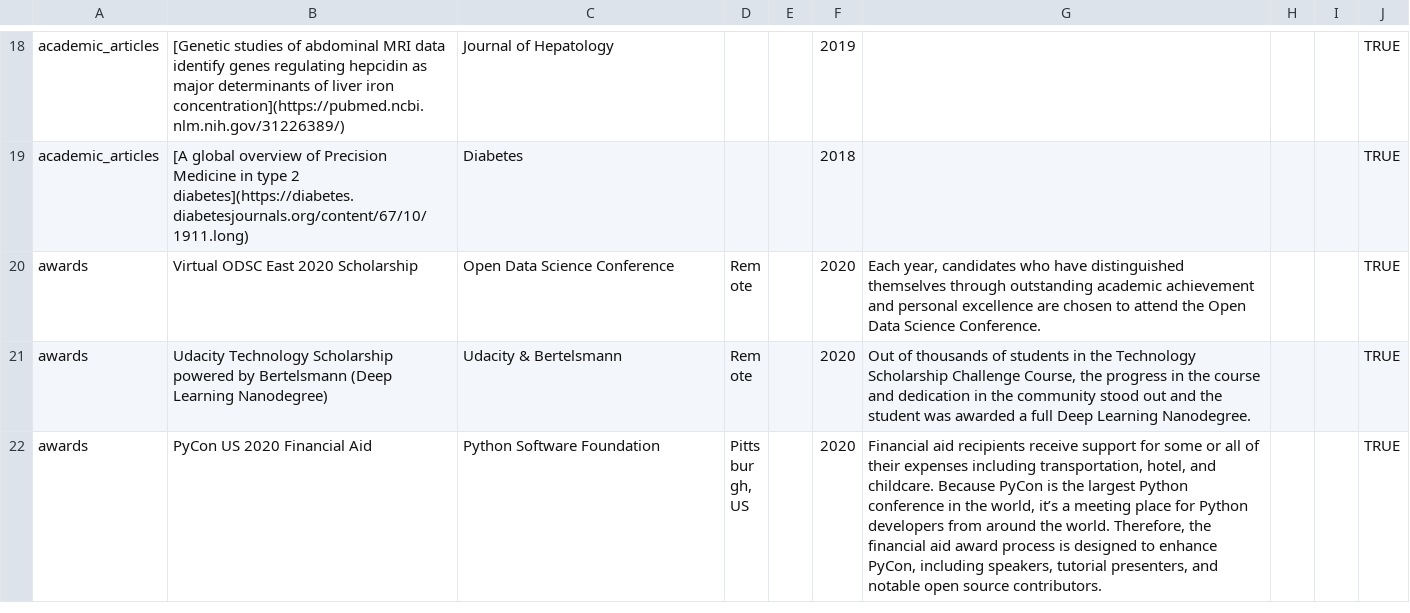
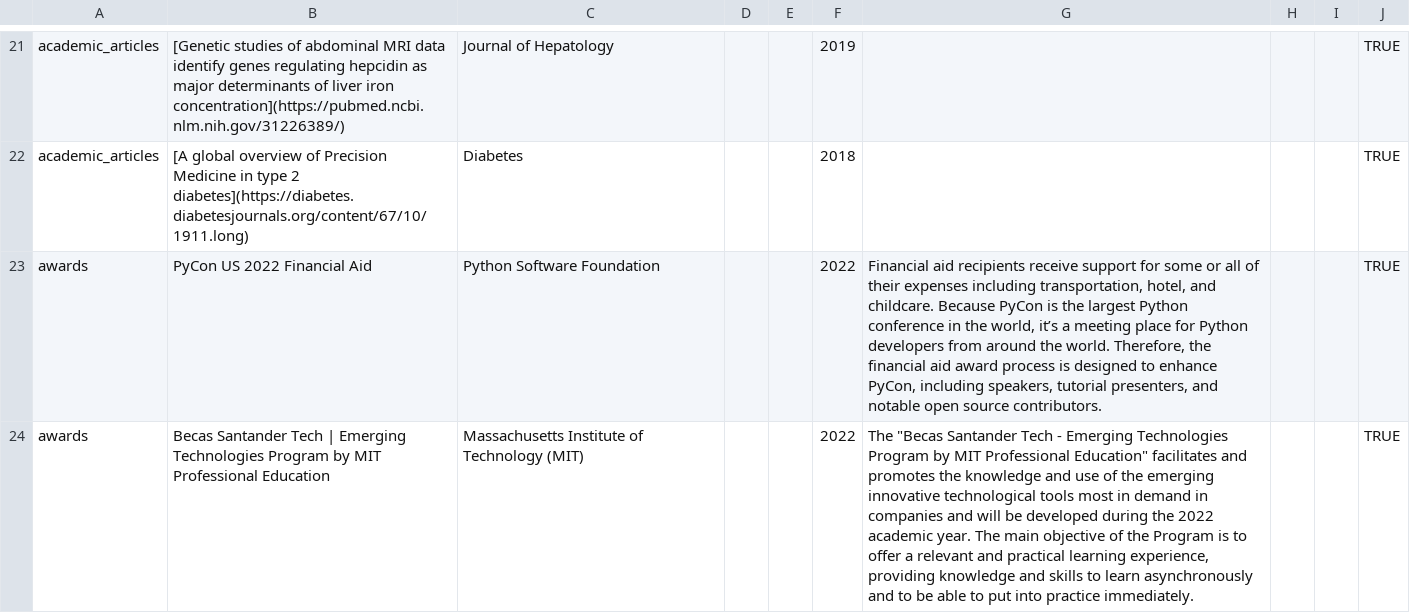
Before and after one commit to hugofitipaldi/resume, a CSV file: csv_files/entries.csv, drawn as a sheet; only a part is shown, gaps mark what is left out; the shorter side is filled out with more unchanged rows; the diff covers the shown part only; the diff names each change by its address in the sheet, - before the commit and + after, or states it on an @@ line.

```diff
--- a/csv_files/entries.csv
+++ b/csv_files/entries.csv
+row 23: awards | PyCon US 2022 Financial Aid | Python Software Foundation |  |  | 2022 | Financial aid recipients receive support for some or all of their expenses including transportation, hotel, and childcare. Because PyCon is the largest Python conference in the world, it’s a meeting place for Python developers from around the world. Therefore, the financial aid award process is designed to enhance PyCon, including speakers, tutorial presenters, and notable open source contributors. |  |  | TRUE
+row 24: awards | Becas Santander Tech | Emerging Technologies Program by MIT Professional Education | Massachusetts Institute of Technology (MIT) |  |  | 2022 | The "Becas Santander Tech - Emerging Technologies Program by MIT Professional Education" facilitates and promotes the knowledge and use of the emerging innovative technological tools most in demand in companies and will be developed during the 2022 academic year. The main objective of the Program is to offer a relevant and practical learning experience, providing knowledge and skills to learn asynchronously and to be able to put into practice immediately. |  |  | TRUE
```
Also changed, not shown: 5 added rows elsewhere in this file, 2 other files.
